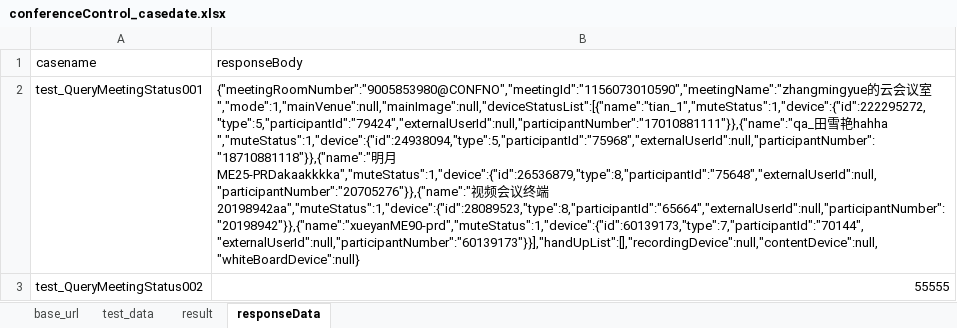
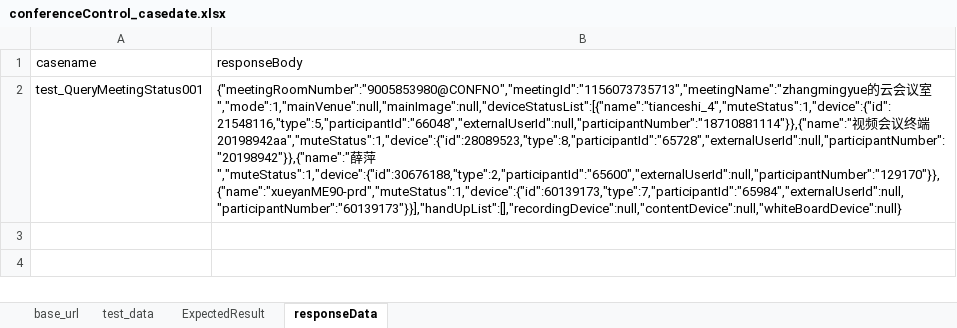
Before and after one commit to tianceshi-python/practice_pro, an Excel workbook: testCase/casedata/conferenceControl_casedate.xlsx, sheet responseData, drawn as a sheet; only a part is shown; values as stored, in another font and other column widths than the file's, no borders; the diff covers the shown part only; the diff names each change by its address in the sheet, - before the commit and + after, or states it on an @@ line.

Commit message:
add disnect  case

```diff
--- a/testCase/casedata/conferenceControl_casedate.xlsx (sheet responseData)
+++ b/testCase/casedata/conferenceControl_casedate.xlsx (sheet responseData)
-sheet tab: result
+sheet tab: ExpectedResult
-B2 (responseBody): {"meetingRoomNumber":"9005853980@CONFNO","meetingId":"1156073010590","meetingName":"zhangmingyue的云会议室","mode":1,"mainVenue":null,"mainImage":null,"deviceStatusList":[{"name":"tian_1","muteStatus":1,"device":{"id":222295272,"type":5,"participantId":"79424","externalUserId":null,"participantNumber":"17010881111"}},{"name":"qa_田雪艳hahha ","muteStatus":1,"device":{"id":24938094,"type":5,"participantId":"75968","externalUserId":null,"participantNumber":"18710881118"}},{"name":"明月ME25-PRDakaakkkka","muteStatus":1,"device":{"id":26536879,"type":8,"participantId":"75648","externalUserId":null,"participantNumber":"20705276"}},{"name":"视频会议终端20198942aa","muteStatus":1,"device":{"id":28089523,"type":8,"participantId":"65664","externalUserId":null,"participantNumber":"20198942"}},{"name":"xueyanME90-prd","muteStatus":1,"device":{"id":60139173,"type":7,"participantId":"70144","externalUserId":null,"participantNumber":"60139173"}}],"handUpList":[],"recordingDevice":null,"contentDevice":null,"whiteBoardDevice":null}
+B2 (responseBody): {"meetingRoomNumber":"9005853980@CONFNO","meetingId":"1156073735713","meetingName":"zhangmingyue的云会议室","mode":1,"mainVenue":null,"mainImage":null,"deviceStatusList":[{"name":"tianceshi_4","muteStatus":1,"device":{"id":21548116,"type":5,"participantId":"66048","externalUserId":null,"participantNumber":"18710881114"}},{"name":"视频会议终端20198942aa","muteStatus":1,"device":{"id":28089523,"type":8,"participantId":"65728","externalUserId":null,"participantNumber":"20198942"}},{"name":"薛萍","muteStatus":1,"device":{"id":30676188,"type":2,"participantId":"65600","externalUserId":null,"participantNumber":"129170"}},{"name":"xueyanME90-prd","muteStatus":1,"device":{"id":60139173,"type":7,"participantId":"65984","externalUserId":null,"participantNumber":"60139173"}}],"handUpList":[],"recordingDevice":null,"contentDevice":null,"whiteBoardDevice":null}
-row 3: test_QueryMeetingStatus002 | 55555
```
Also changed, not shown: 2 removed rows elsewhere in this sheet, sheet test_data, sheet ExpectedResult, 6 other files.
